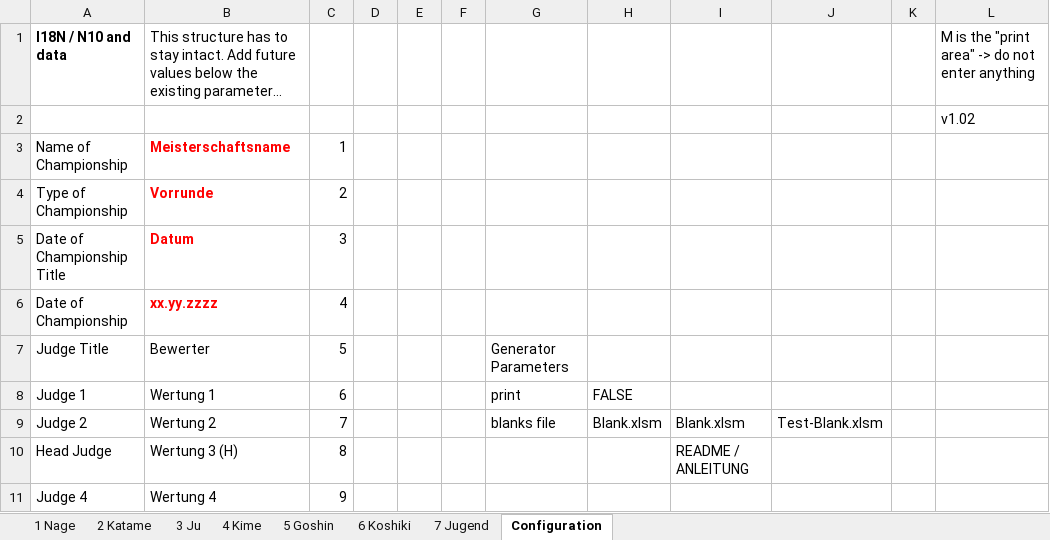
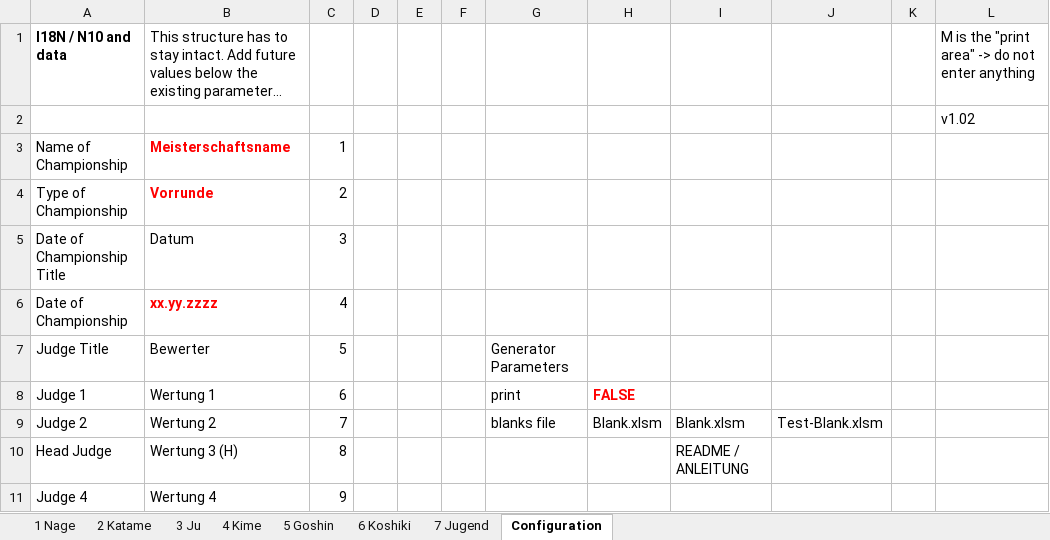
Before and after one commit to dev-jung/judo-kata, an Excel workbook: Templates/List.xlsm, sheet Configuration, drawn as a sheet; only a part is shown; long unchanged cells end in …; values as stored, in another font and other column widths than the file's, no borders; charts and pictures not drawn; the diff names each change by its address in the sheet, - before the commit and + after, or states it on an @@ line.

Commit message:
Minor clarification in the formatting of 'Configuration'-Parameters

```diff
--- a/Templates/List.xlsm (sheet Configuration)
+++ b/Templates/List.xlsm (sheet Configuration)
@@ B5 bold: on → off, text colour: #FF0000 → black @@
@@ H8 bold: off → on, text colour: black → #FF0000 @@
```
